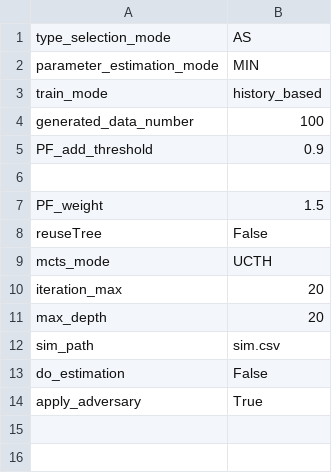
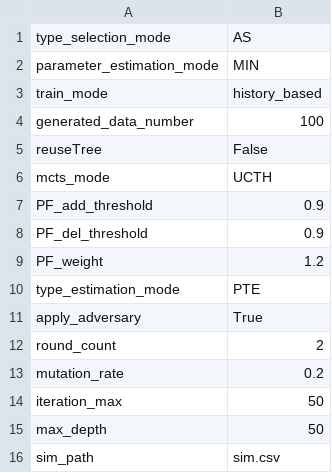
Before and after one commit to Micanga/MultiAgents, a CSV file: inputs/adversary2/config.csv, drawn as a sheet; removed rows and columns are numbered as before the commit, all else as after; the diff names each change by its address in the sheet, - before the commit and + after, or states it on an @@ line.

Commit message:
Adversary for FO - un-care Player 2 approach

```diff
--- a/inputs/adversary2/config.csv
+++ b/inputs/adversary2/config.csv
-row 6: (empty)
-row 7: PF_weight | 1.5
@@ row 5 moved to row 7: PF_add_threshold @@
+row 8: PF_del_threshold | 0.9
+row 9: PF_weight | 1.2
+row 10: type_estimation_mode | PTE
@@ row 14 moved to row 11: apply_adversary @@
+row 12: round_count | 2
+row 13: mutation_rate | 0.2
-B14:B15: 20
+B14:B15: 50
-row 13: do_estimation | False
```
Also changed, not shown: inputs/FO_O_ABU/sim.csv, inputs/FO_O_AGA/sim.csv, 12 other files.
